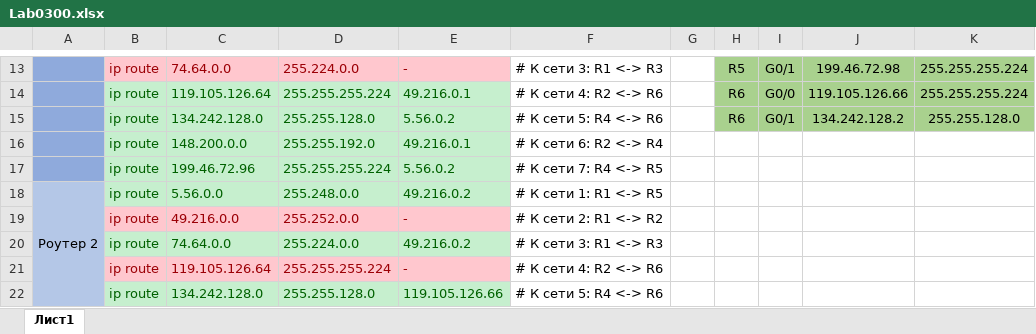
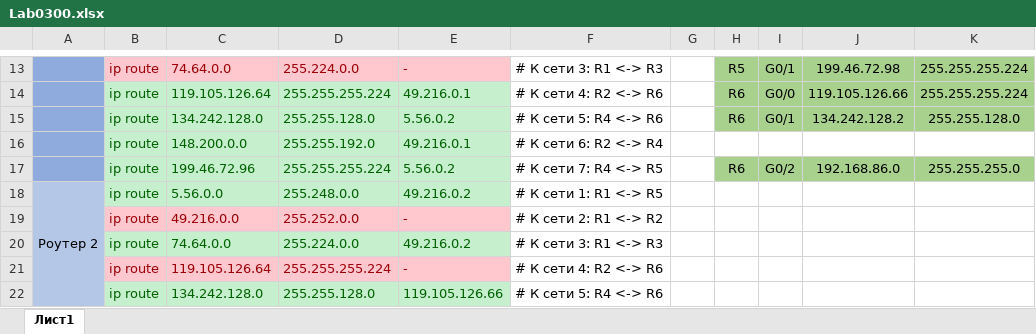
Before and after one commit to Hummel009/Network-Technologies-and-OS-Administration, an Excel workbook: pract/Lab0300.xlsx, sheet Лист1, drawn as a sheet; only a part is shown, gaps mark what is left out; values as stored, in another font and other column widths than the file's, no borders; the diff names each change by its address in the sheet, - before the commit and + after, or states it on an @@ line.

```diff
--- a/pract/Lab0300.xlsx (sheet Лист1)
+++ b/pract/Lab0300.xlsx (sheet Лист1)
-H17: (empty)
+H17: R6
-H17:K17 fill: none
+H17:K17 fill: #A9D18E
-I17: (empty)
+I17: G0/2
-J17: (empty)
+J17: 192.168.86.0
-K17: (empty)
+K17: 255.255.255.0
```
Also changed, not shown: 1 other file.
